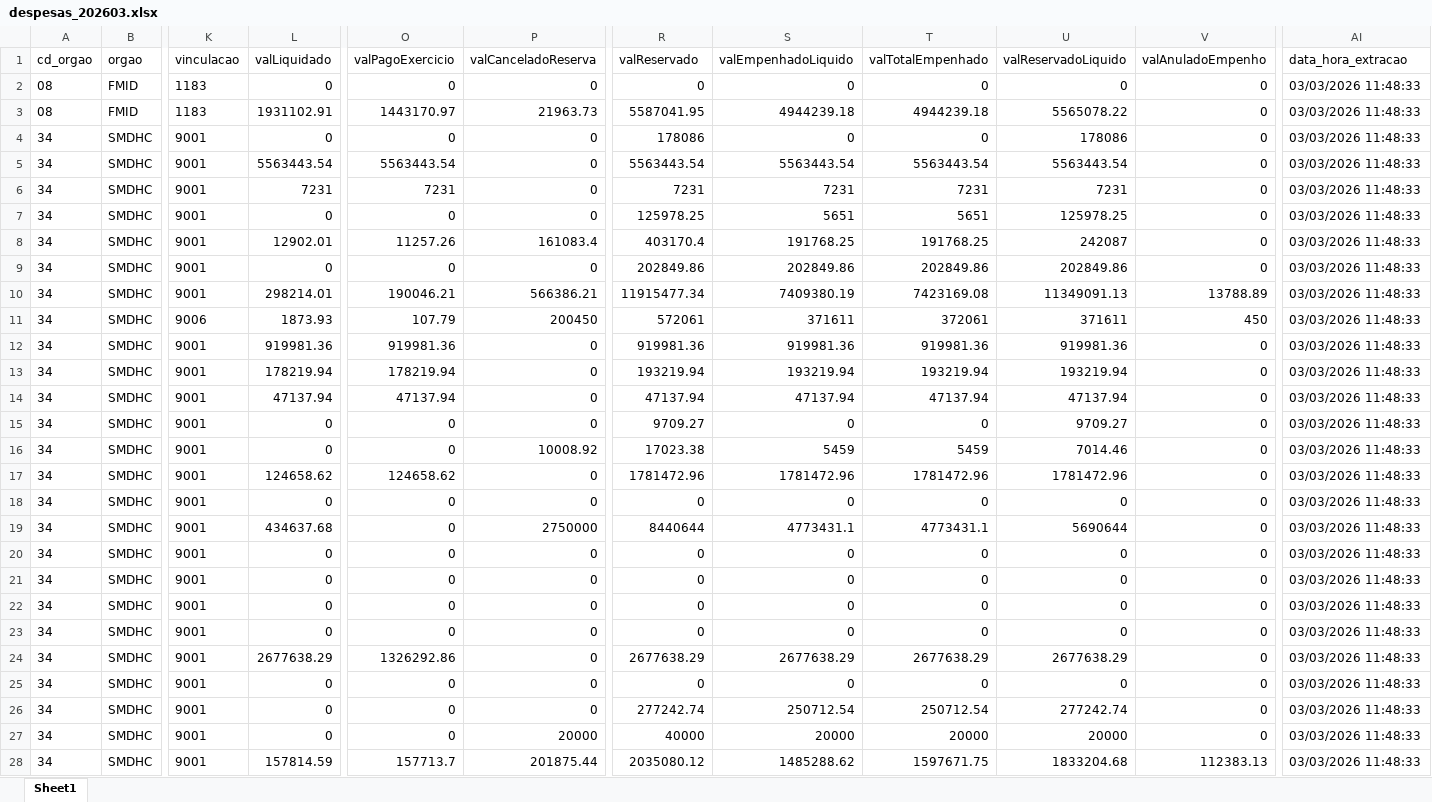
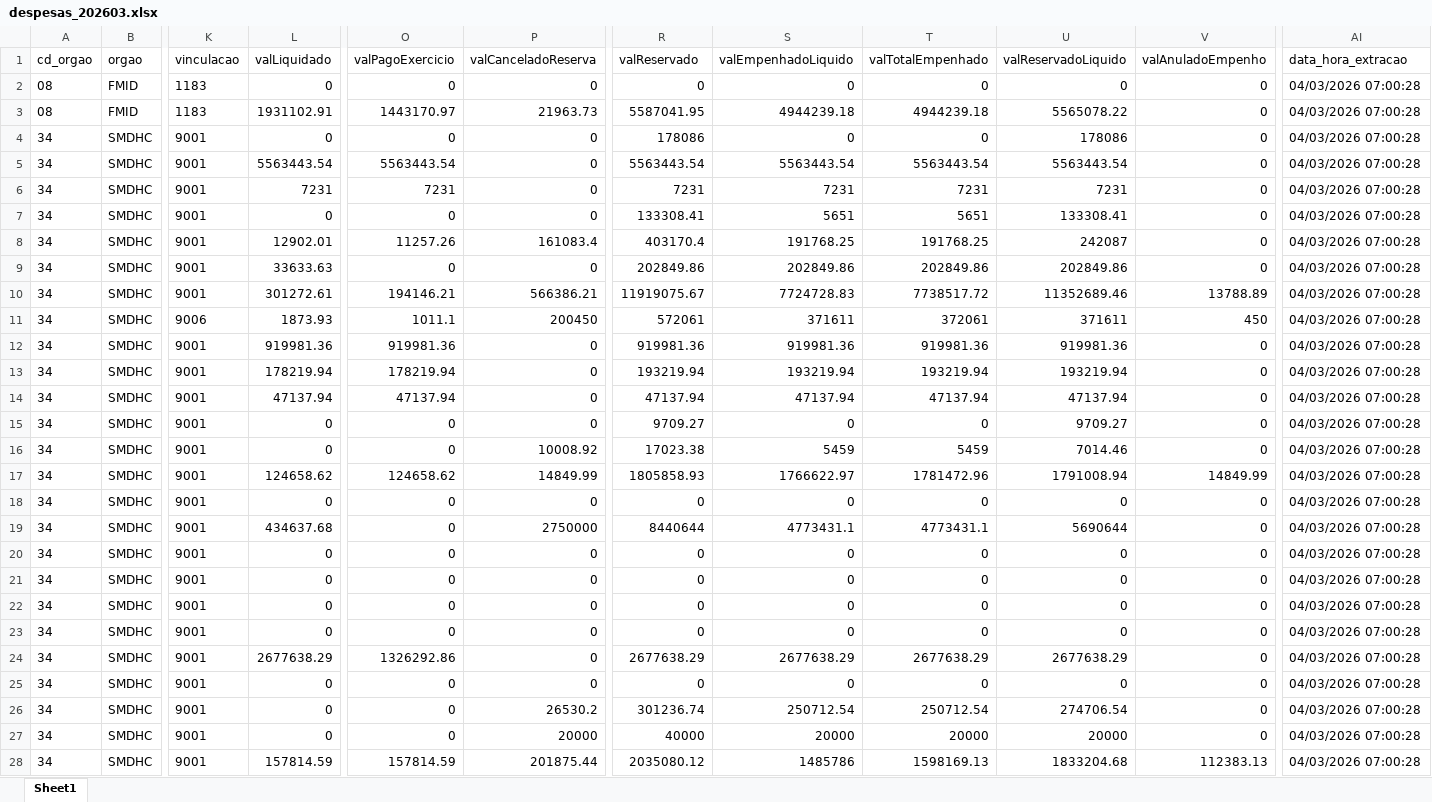
Before and after one commit to NathanSFaita/painel_orcamentario, an Excel workbook: base_despesas/2026/despesas_202603.xlsx, sheet Sheet1, drawn as a sheet; only a part is shown, gaps mark what is left out; values as stored, in another font and other column widths than the file's, no borders; the diff covers the shown part only; the diff names each change by its address in the sheet, - before the commit and + after, or states it on an @@ line.

```diff
--- a/base_despesas/2026/despesas_202603.xlsx (sheet Sheet1)
+++ b/base_despesas/2026/despesas_202603.xlsx (sheet Sheet1)
-AI2:AI28 (data_hora_extracao): 03/03/2026 11:48:33
+AI2:AI28 (data_hora_extracao): 04/03/2026 07:00:28
-R7 (valReservado): 125978.25
+R7 (valReservado): 133308.41
-U7 (valReservadoLiquido): 125978.25
+U7 (valReservadoLiquido): 133308.41
-L9 (valLiquidado): 0
+L9 (valLiquidado): 33633.63
-L10 (valLiquidado): 298214.01
+L10 (valLiquidado): 301272.61
-O10 (valPagoExercicio): 190046.21
+O10 (valPagoExercicio): 194146.21
-R10 (valReservado): 11915477.34
+R10 (valReservado): 11919075.67
-S10 (valEmpenhadoLiquido): 7409380.19
+S10 (valEmpenhadoLiquido): 7724728.83
-T10 (valTotalEmpenhado): 7423169.08
+T10 (valTotalEmpenhado): 7738517.72
-U10 (valReservadoLiquido): 11349091.13
+U10 (valReservadoLiquido): 11352689.46
-O11 (valPagoExercicio): 107.79
+O11 (valPagoExercicio): 1011.1
-P17 (valCanceladoReserva): 0
+P17 (valCanceladoReserva): 14849.99
-R17 (valReservado): 1781472.96
+R17 (valReservado): 1805858.93
-S17 (valEmpenhadoLiquido): 1781472.96
+S17 (valEmpenhadoLiquido): 1766622.97
-U17 (valReservadoLiquido): 1781472.96
+U17 (valReservadoLiquido): 1791008.94
-V17 (valAnuladoEmpenho): 0
+V17 (valAnuladoEmpenho): 14849.99
-P26 (valCanceladoReserva): 0
+P26 (valCanceladoReserva): 26530.2
-R26 (valReservado): 277242.74
+R26 (valReservado): 301236.74
-U26 (valReservadoLiquido): 277242.74
+U26 (valReservadoLiquido): 274706.54
-O28 (valPagoExercicio): 157713.7
+O28 (valPagoExercicio): 157814.59
-S28 (valEmpenhadoLiquido): 1485288.62
+S28 (valEmpenhadoLiquido): 1485786
-T28 (valTotalEmpenhado): 1597671.75
+T28 (valTotalEmpenhado): 1598169.13
```
Also changed, not shown: 146 edited cells elsewhere in this sheet, 4 other files.
